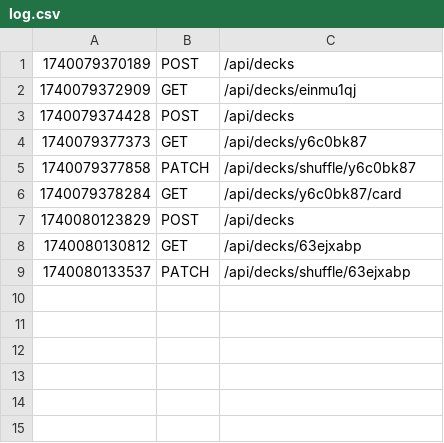
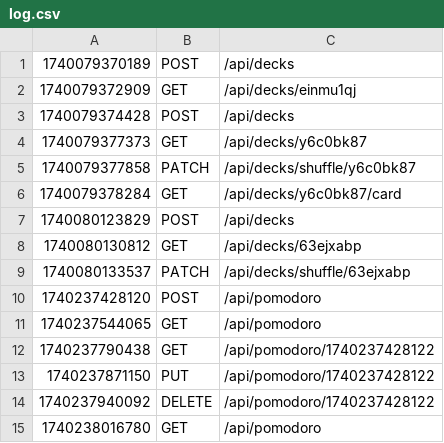
Before and after one commit to Hoftun/app25, a CSV file: src/logs/log.csv, drawn as a sheet.

Commit message:
Tested all CRUD operations for Pomodoro Timer API

```diff
--- a/src/logs/log.csv
+++ b/src/logs/log.csv
@@ -9 +9,7 @@
 1740080133537|PATCH|/api/decks/shuffle/63ejxabp
+1740237428120|POST|/api/pomodoro
+1740237544065|GET|/api/pomodoro
+1740237790438|GET|/api/pomodoro/1740237428122
+1740237871150|PUT|/api/pomodoro/1740237428122
+1740237940092|DELETE|/api/pomodoro/1740237428122
+1740238016780|GET|/api/pomodoro
```
Also changed, not shown: 1 other file.
